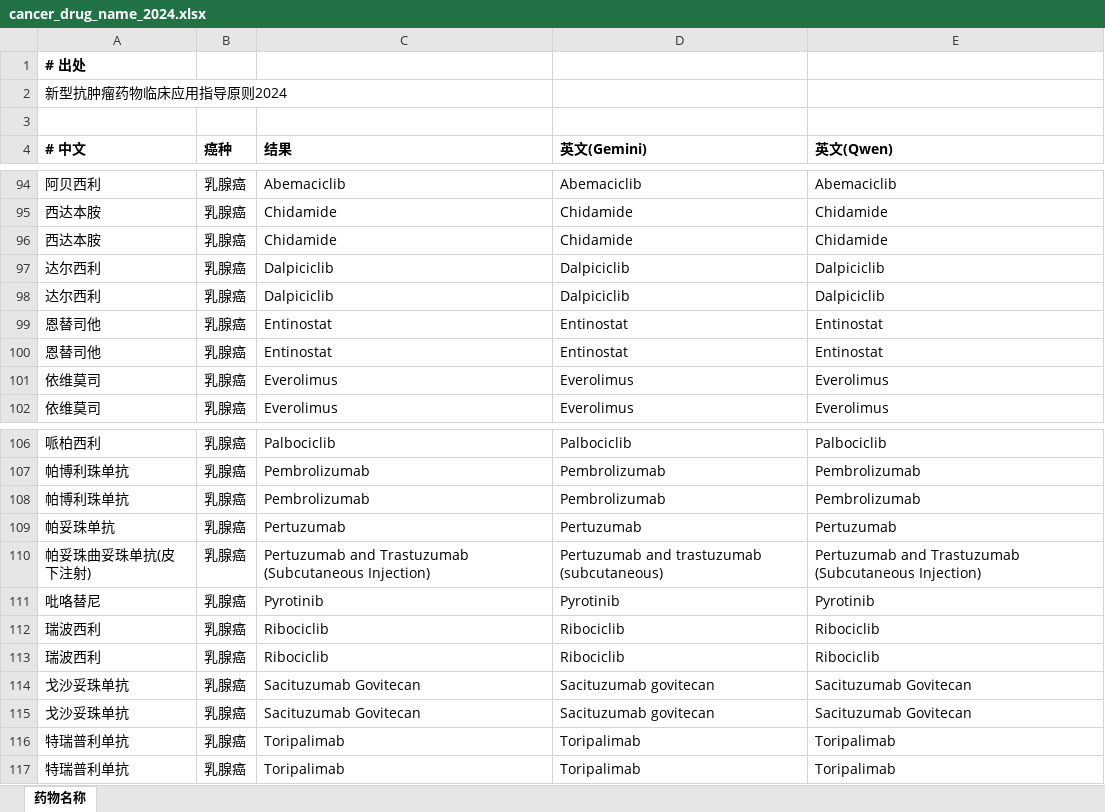
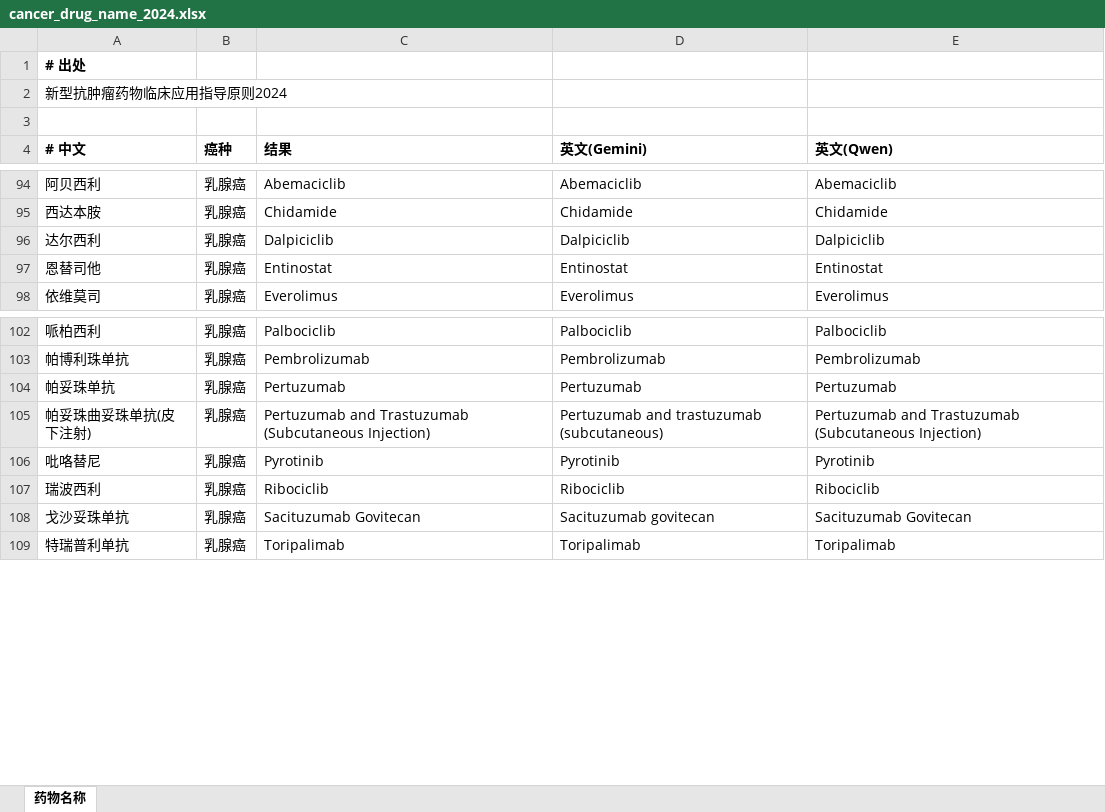
Before and after one commit to pzweuj/pzweuj.github.io, an Excel workbook: content/data/document/cancer_drug_name_2024.xlsx, sheet 药物名称, drawn as a sheet; only a part is shown, gaps mark what is left out; values as stored, in another font and other column widths than the file's, no borders; the diff names each change by its address in the sheet, - before the commit and + after, or states it on an @@ line.

Commit message:
Add files via upload

```diff
--- a/content/data/document/cancer_drug_name_2024.xlsx (sheet 药物名称)
+++ b/content/data/document/cancer_drug_name_2024.xlsx (sheet 药物名称)
-row 96: 西达本胺 | 乳腺癌 | Chidamide | Chidamide | Chidamide
-row 97: 达尔西利 | 乳腺癌 | Dalpiciclib | Dalpiciclib | Dalpiciclib
-row 100: 恩替司他 | 乳腺癌 | Entinostat | Entinostat | Entinostat
-row 101: 依维莫司 | 乳腺癌 | Everolimus | Everolimus | Everolimus
-row 108: 帕博利珠单抗 | 乳腺癌 | Pembrolizumab | Pembrolizumab | Pembrolizumab
-row 113: 瑞波西利 | 乳腺癌 | Ribociclib | Ribociclib | Ribociclib
-row 115: 戈沙妥珠单抗 | 乳腺癌 | Sacituzumab Govitecan | Sacituzumab govitecan | Sacituzumab Govitecan
-row 116: 特瑞普利单抗 | 乳腺癌 | Toripalimab | Toripalimab | Toripalimab
```
